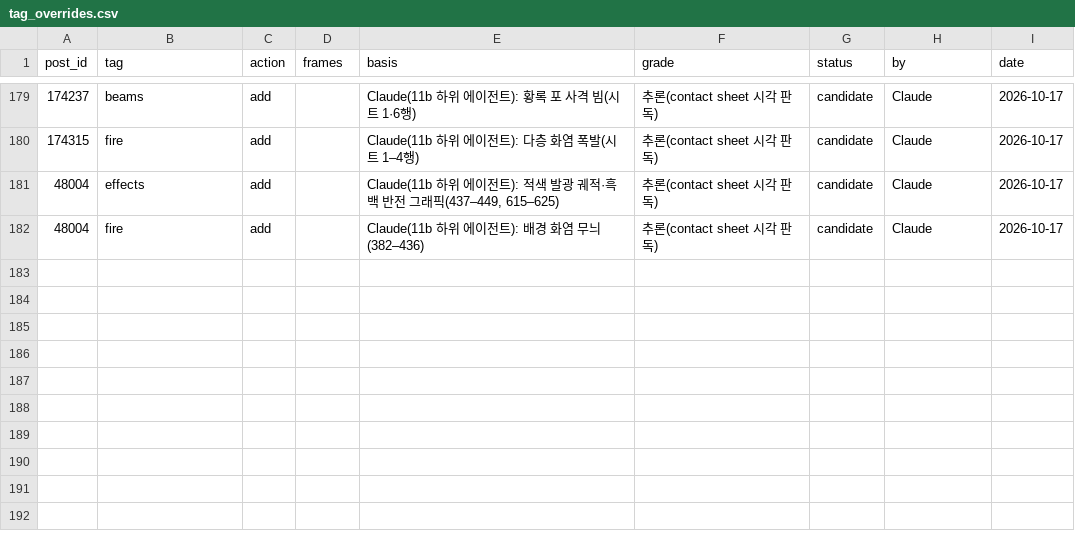
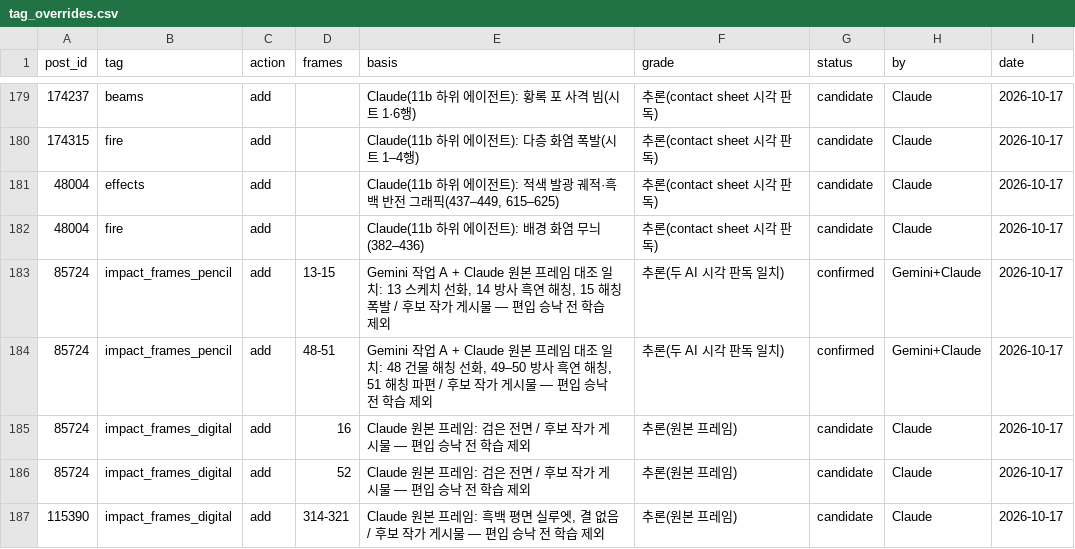
Before and after one commit to twoapple08/AI-sfa, a CSV file: data/style_kb/tag_overrides.csv, drawn as a sheet; only a part is shown, gaps mark what is left out; the diff names each change by its address in the sheet, - before the commit and + after, or states it on an @@ line.

```diff
--- a/data/style_kb/tag_overrides.csv
+++ b/data/style_kb/tag_overrides.csv
+row 183: 85724 | impact_frames_pencil | add | 13-15 | Gemini 작업 A + Claude 원본 프레임 대조 일치: 13 스케치 선화, 14 방사 흑연 해칭, 15 해칭 폭발 / 후보 작가 게시물 — 편입 승낙 전 학습 제외 | 추론(두 AI 시각 판독 일치) | confirmed | Gemini+Claude | 2026-10-17
+row 184: 85724 | impact_frames_pencil | add | 48-51 | Gemini 작업 A + Claude 원본 프레임 대조 일치: 48 건물 해칭 선화, 49–50 방사 흑연 해칭, 51 해칭 파편 / 후보 작가 게시물 — 편입 승낙 전 학습 제외 | 추론(두 AI 시각 판독 일치) | confirmed | Gemini+Claude | 2026-10-17
+row 185: 85724 | impact_frames_digital | add | 16 | Claude 원본 프레임: 검은 전면 / 후보 작가 게시물 — 편입 승낙 전 학습 제외 | 추론(원본 프레임) | candidate | Claude | 2026-10-17
+row 186: 85724 | impact_frames_digital | add | 52 | Claude 원본 프레임: 검은 전면 / 후보 작가 게시물 — 편입 승낙 전 학습 제외 | 추론(원본 프레임) | candidate | Claude | 2026-10-17
+row 187: 115390 | impact_frames_digital | add | 314-321 | Claude 원본 프레임: 흑백 평면 실루엣, 결 없음 / 후보 작가 게시물 — 편입 승낙 전 학습 제외 | 추론(원본 프레임) | candidate | Claude | 2026-10-17
```
Also changed, not shown: 2 other files.
